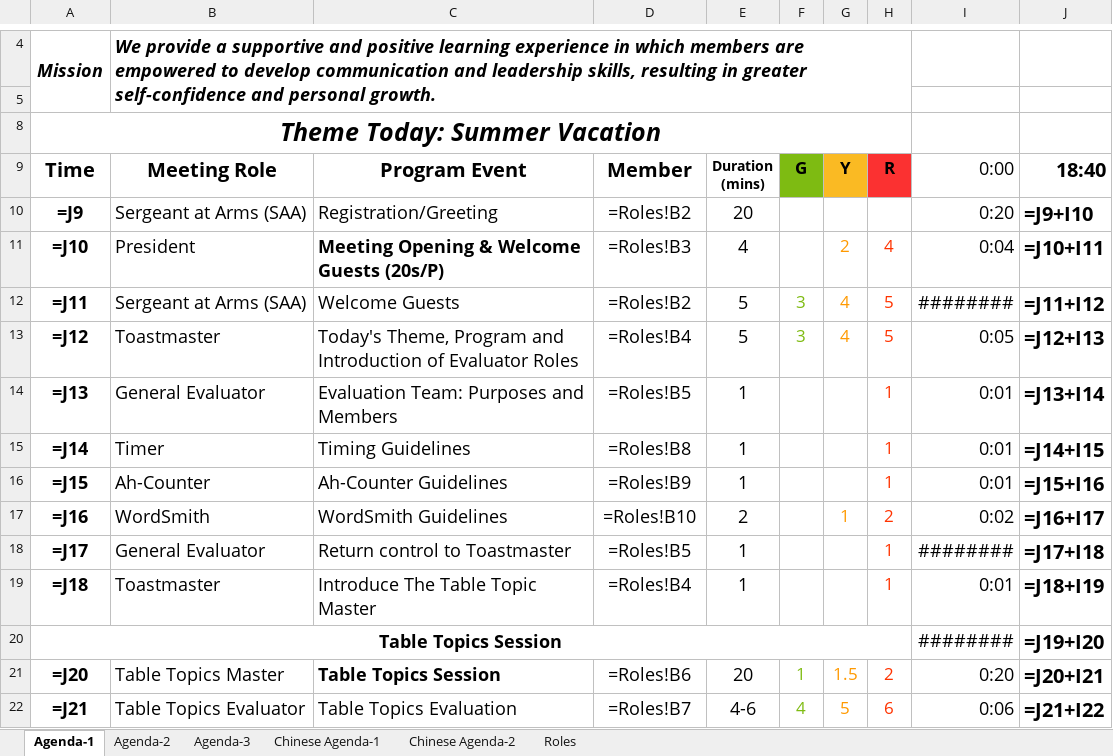
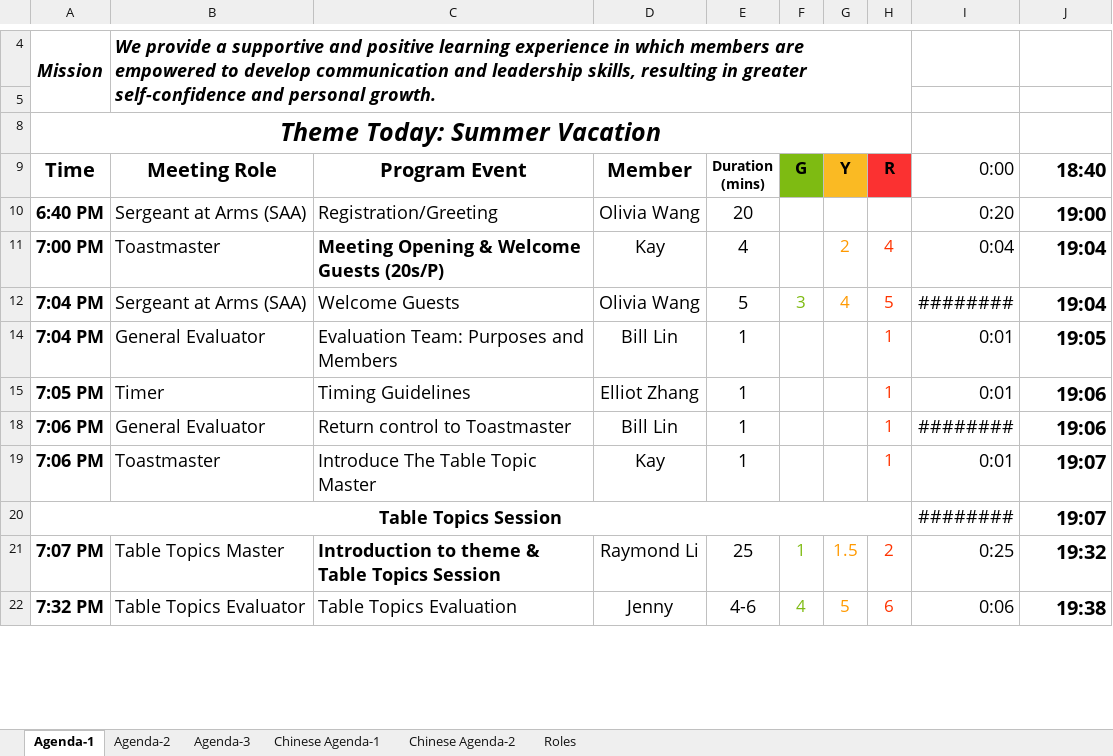
Before and after one commit to elliotzh/ms-toastmaster, an Excel workbook: agenda_generator/output/agenda.xlsx, sheet Agenda-1, drawn as a sheet; only a part is shown, gaps mark what is left out; values as stored, in another font and other column widths than the file's, no borders; formulas without a stored value are shown as written; charts and pictures not drawn; removed rows and columns are numbered as before the commit, all else as after; the diff covers the shown part only; the diff names each change by its address in the sheet, - before the commit and + after, or states it on an @@ line.

```diff
--- a/agenda_generator/output/agenda.xlsx (sheet Agenda-1)
+++ b/agenda_generator/output/agenda.xlsx (sheet Agenda-1)
-A10 (Time): =J9
+A10 (Time): 6:40 PM
-D10 (Member): =Roles!B2
+D10 (Member): Olivia Wang
-J10 (18:40): =J9+I10
+J10 (18:40): 19:00
-A11 (Time): =J10
+A11 (Time): 7:00 PM
-B11 (Meeting Role): President
+B11 (Meeting Role): Toastmaster
-D11 (Member): =Roles!B3
+D11 (Member): Kay
-J11 (18:40): =J10+I11
+J11 (18:40): 19:04
-A12 (Time): =J11
+A12 (Time): 7:04 PM
-D12 (Member): =Roles!B2
+D12 (Member): Olivia Wang
-J12 (18:40): =J11+I12
+J12 (18:40): 19:04
-row 13: =J12 | Toastmaster | Today's Theme, Program and Introduction of Evaluator Roles | =Roles!B4 | 5 | 3 | 4 | 5 | 0:05 | =J12+I13
-A14 (Time): =J13
+A14 (Time): 7:04 PM
-D14 (Member): =Roles!B5
+D14 (Member): Bill Lin
-J14 (18:40): =J13+I14
+J14 (18:40): 19:05
-A15 (Time): =J14
+A15 (Time): 7:05 PM
-D15 (Member): =Roles!B8
+D15 (Member): Elliot Zhang
-J15 (18:40): =J14+I15
+J15 (18:40): 19:06
-row 16: =J15 | Ah-Counter | Ah-Counter Guidelines | =Roles!B9 | 1 |  |  | 1 | 0:01 | =J15+I16
-row 17: =J16 | WordSmith | WordSmith Guidelines | =Roles!B10 | 2 |  | 1 | 2 | 0:02 | =J16+I17
-A18 (Time): =J17
+A18 (Time): 7:06 PM
-D18 (Member): =Roles!B5
+D18 (Member): Bill Lin
-J18 (18:40): =J17+I18
+J18 (18:40): 19:06
-A19 (Time): =J18
+A19 (Time): 7:06 PM
-D19 (Member): =Roles!B4
+D19 (Member): Kay
-J19 (18:40): =J18+I19
+J19 (18:40): 19:07
-J20 (18:40): =J19+I20
+J20 (18:40): 19:07
-row 21: =J20 | Table Topics Master | Table Topics Session | =Roles!B6 | 20 | 1 | 1.5 | 2 | 0:20 | =J20+I21
+row 21: 7:07 PM | Table Topics Master | Introduction to theme & Table Topics Session | Raymond Li | 25 | 1 | 1.5 | 2 | 0:25 | 19:32
-A22 (Time): =J21
+A22 (Time): 7:32 PM
-D22 (Member): =Roles!B7
+D22 (Member): Jenny
-J22 (18:40): =J21+I22
+J22 (18:40): 19:38
```
Also changed, not shown: 1 added row, 2 removed rows and 42 edited cells elsewhere in this sheet, sheet Agenda-3, sheet Agenda-2, sheet Chinese Agenda-2, sheet Chinese Agenda-1, sheet Roles, hidden cells, charts or pictures, agenda_generator/templates/ToastMaster_Template.xlsx, 2 other files.
